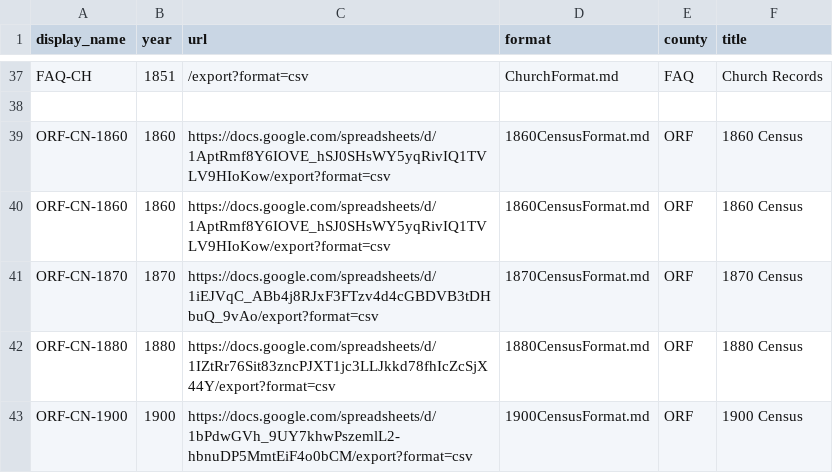
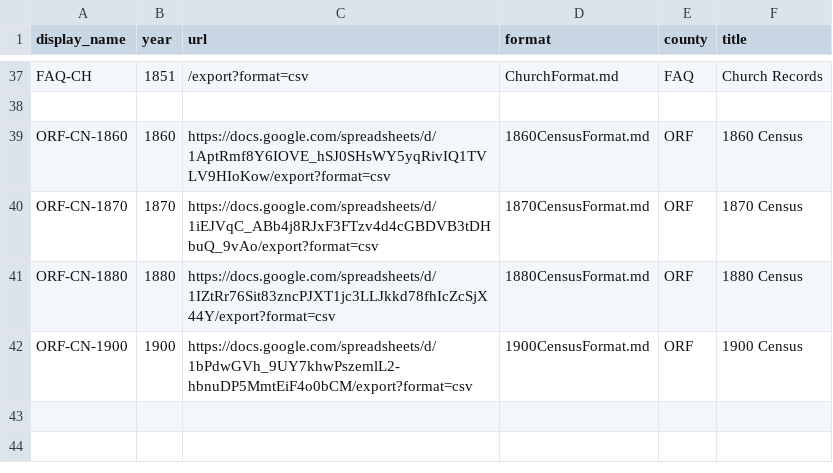
Before and after one commit to bferster/ingest, a CSV file: sources.csv, drawn as a sheet; only a part is shown, gaps mark what is left out.

```diff
--- a/sources.csv
+++ b/sources.csv
@@ -39,3 +39,2 @@ FAQ-CH,1851,"/export?format=csv","ChurchFormat.md","FAQ","Church Records"
 ORF-CN-1860,1860,"https://docs.google.com/spreadsheets/d/1AptRmf8Y6IOVE_hSJ0SHsWY5yqRivIQ1TVLV9HIoKow/export?format=csv","1860CensusFormat.md","ORF","1860 Census"
-ORF-CN-1860,1860,"https://docs.google.com/spreadsheets/d/1AptRmf8Y6IOVE_hSJ0SHsWY5yqRivIQ1TVLV9HIoKow/export?format=csv","1860CensusFormat.md","ORF","1860 Census"
 ORF-CN-1870,1870,"https://docs.google.com/spreadsheets/d/1iEJVqC_ABb4j8RJxF3FTzv4d4cGBDVB3tDHbuQ_9vAo/export?format=csv","1870CensusFormat.md","ORF","1870 Census"
```
Also changed, not shown: 1 other file.
